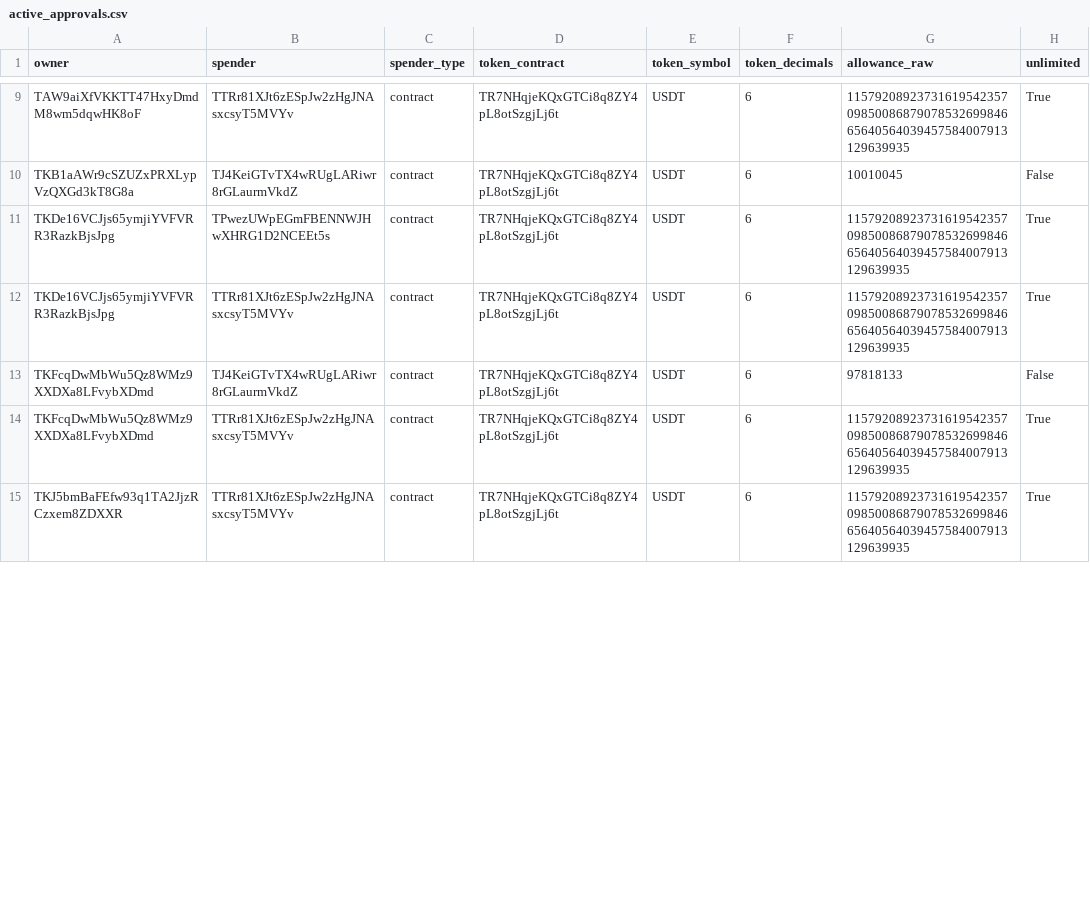
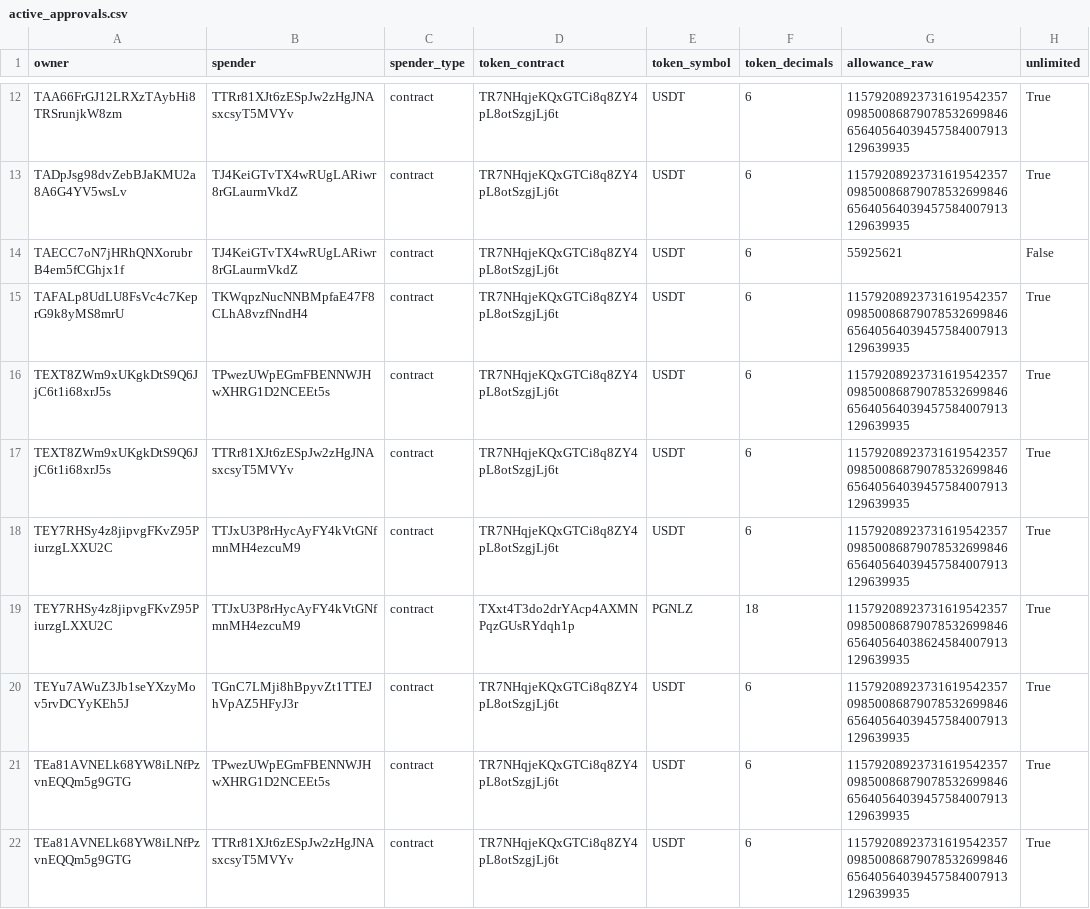
Before and after one commit to Nikolasron/tron_scanner, a CSV file: active_approvals.csv, drawn as a sheet; only a part is shown, gaps mark what is left out; addresses are those after the commit; the diff covers the shown part only; the diff names each change by its address in the sheet, - before the commit and + after, or states it on an @@ line.

```diff
--- a/active_approvals.csv
+++ b/active_approvals.csv
-A12 (owner): TAW9aiXfVKKTT47HxyDmdM8wm5dqwHK8oF
+A12 (owner): TAA66FrGJ12LRXzTAybHi8TRSrunjkW8zm
+row 13: TADpJsg98dvZebBJaKMU2a8A6G4YV5wsLv | TJ4KeiGTvTX4wRUgLARiwr8rGLaurmVkdZ | contract | TR7NHqjeKQxGTCi8q8ZY4pL8otSzgjLj6t | USDT | 6 | 115792089237316195423570985008687907853269984665640564039457584007913129639935 | True
-A14 (owner): TKB1aAWr9cSZUZxPRXLypVzQXGd3kT8G8a
+A14 (owner): TAECC7oN7jHRhQNXorubrB4em5fCGhjx1f
-G14 (allowance_raw): 10010045
+G14 (allowance_raw): 55925621
+row 15: TAFALp8UdLU8FsVc4c7KeprG9k8yMS8mrU | TKWqpzNucNNBMpfaE47F8CLhA8vzfNndH4 | contract | TR7NHqjeKQxGTCi8q8ZY4pL8otSzgjLj6t | USDT | 6 | 115792089237316195423570985008687907853269984665640564039457584007913129639935 | True
-A16:A17 (owner): TKDe16VCJjs65ymjiYVFVRR3RazkBjsJpg
+A16:A17 (owner): TEXT8ZWm9xUKgkDtS9Q6JjC6t1i68xrJ5s
-A18 (owner): TKFcqDwMbWu5Qz8WMz9XXDXa8LFvybXDmd
+A18 (owner): TEY7RHSy4z8jipvgFKvZ95PiurzgLXXU2C
-B18 (spender): TJ4KeiGTvTX4wRUgLARiwr8rGLaurmVkdZ
+B18 (spender): TTJxU3P8rHycAyFY4kVtGNfmnMH4ezcuM9
-G18 (allowance_raw): 97818133
+G18 (allowance_raw): 115792089237316195423570985008687907853269984665640564039457584007913129639935
-H18 (unlimited): False
+H18 (unlimited): True
+row 19: TEY7RHSy4z8jipvgFKvZ95PiurzgLXXU2C | TTJxU3P8rHycAyFY4kVtGNfmnMH4ezcuM9 | contract | TXxt4T3do2drYAcp4AXMNPqzGUsRYdqh1p | PGNLZ | 18 | 115792089237316195423570985008687907853269984665640564038624584007913129639935 | True
-A20 (owner): TKFcqDwMbWu5Qz8WMz9XXDXa8LFvybXDmd
+A20 (owner): TEYu7AWuZ3Jb1seYXzyMov5rvDCYyKEh5J
-B20 (spender): TTRr81XJt6zESpJw2zHgJNAsxcsyT5MVYv
+B20 (spender): TGnC7LMji8hBpyvZt1TTEJhVpAZ5HFyJ3r
+row 21: TEa81AVNELk68YW8iLNfPzvnEQQm5g9GTG | TPwezUWpEGmFBENNWJHwXHRG1D2NCEEt5s | contract | TR7NHqjeKQxGTCi8q8ZY4pL8otSzgjLj6t | USDT | 6 | 115792089237316195423570985008687907853269984665640564039457584007913129639935 | True
-A22 (owner): TKJ5bmBaFEfw93q1TA2JjzRCzxem8ZDXXR
+A22 (owner): TEa81AVNELk68YW8iLNfPzvnEQQm5g9GTG
```
Also changed, not shown: 4 added rows, 1 removed row and 15 edited cells elsewhere in this file, 2 other files.
